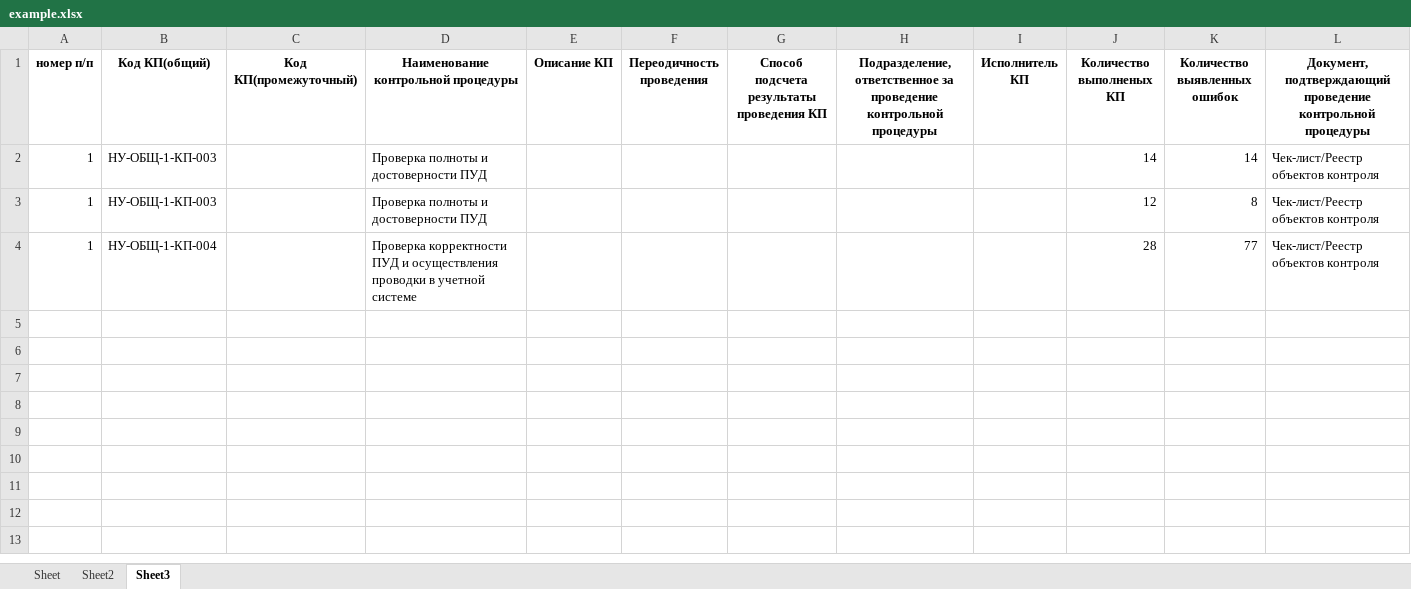
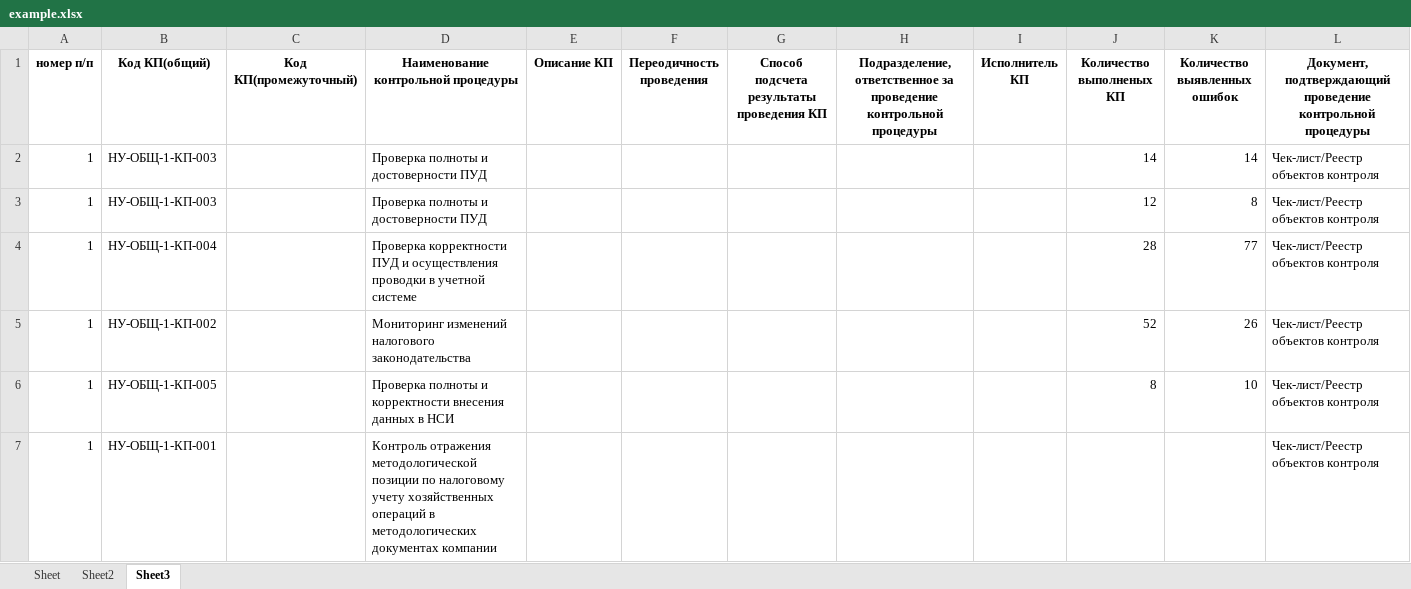
Before and after one commit to ivanzuevvv/pythonProjectExcel22New1AnotherOneDocker, an Excel workbook: excelanalog/example.xlsx, sheet Sheet3, drawn as a sheet; values as stored, in another font and other column widths than the file's, no borders; the diff names each change by its address in the sheet, - before the commit and + after, or states it on an @@ line.

```diff
--- a/excelanalog/example.xlsx (sheet Sheet3)
+++ b/excelanalog/example.xlsx (sheet Sheet3)
+row 5: 1 | НУ-ОБЩ-1-КП-002 |  | Мониторинг изменений налогового законодательства |  |  |  |  |  | 52 | 26 | Чек-лист/Реестр объектов контроля
+row 6: 1 | НУ-ОБЩ-1-КП-005 |  | Проверка полноты и корректности внесения данных в НСИ |  |  |  |  |  | 8 | 10 | Чек-лист/Реестр объектов контроля
+row 7: 1 | НУ-ОБЩ-1-КП-001 |  | Контроль отражения методологической позиции по налоговому учету хозяйственных операций в методологических документах компании |  |  |  |  |  |  |  | Чек-лист/Реестр объектов контроля
```
Also changed, not shown: sheet Sheet2, sheet Sheet, 3 other files.
